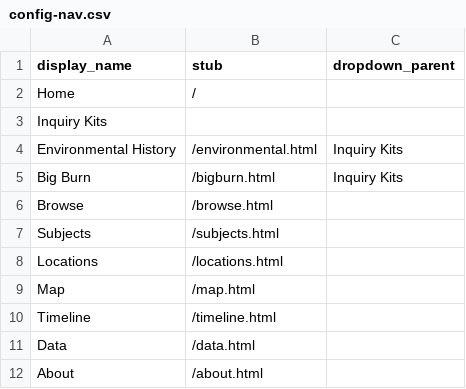
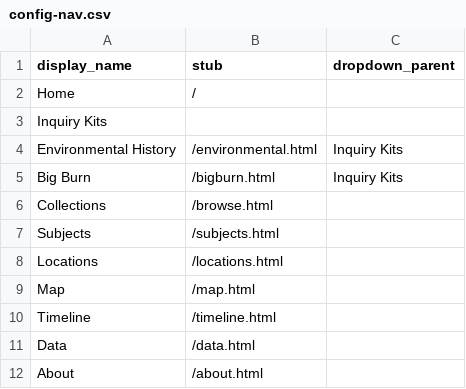
Before and after one commit to marcosvdotcom/OEP, a CSV file: _data/config-nav.csv, drawn as a sheet.

```diff
--- a/_data/config-nav.csv
+++ b/_data/config-nav.csv
@@ -5,3 +5,3 @@ Environmental History,/environmental.html,Inquiry Kits
 Big Burn,/bigburn.html,Inquiry Kits
-Browse,/browse.html
+Collections,/browse.html
 Subjects,/subjects.html
```
Also changed, not shown: 1 other file.
